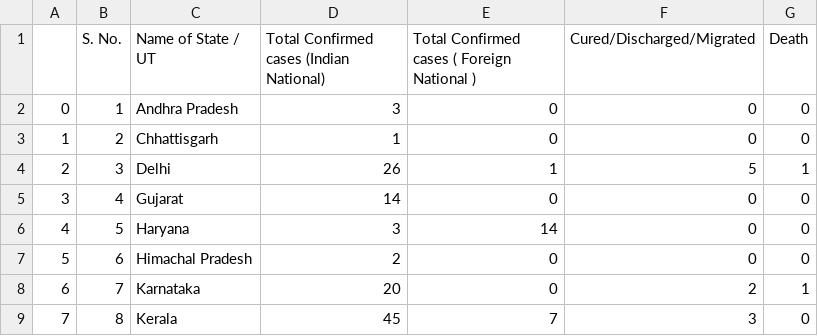
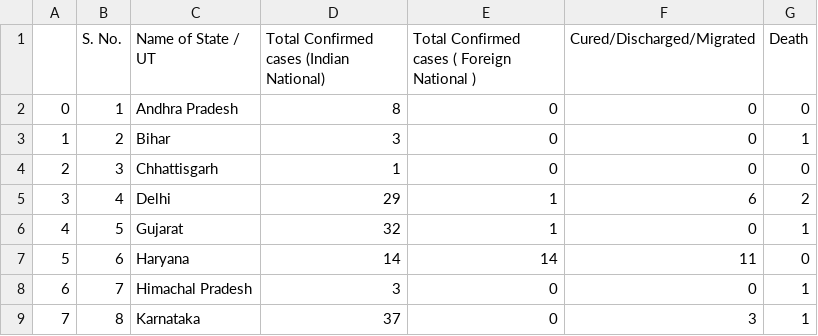
Before and after one commit to vanandjiwala/plotly_dash_corona, a CSV file: Data/covid19_1.csv, drawn as a sheet; only a part is shown; the diff covers the shown part only; the diff names each change by its address in the sheet, - before the commit and + after, or states it on an @@ line.

```diff
--- a/Data/covid19_1.csv
+++ b/Data/covid19_1.csv
-D2: 3
+D2: 8
-C3 (Name of State / UT): Chhattisgarh
+C3 (Name of State / UT): Bihar
-D3: 1
+D3: 3
-G3 (Death): 0
+G3 (Death): 1
-C4 (Name of State / UT): Delhi
+C4 (Name of State / UT): Chhattisgarh
-D4: 26
+D4: 1
-E4: 1
+E4: 0
-F4 (Cured/Discharged/Migrated): 5
+F4 (Cured/Discharged/Migrated): 0
-G4 (Death): 1
+G4 (Death): 0
-C5 (Name of State / UT): Gujarat
+C5 (Name of State / UT): Delhi
-D5: 14
+D5: 29
-E5: 0
+E5: 1
-F5 (Cured/Discharged/Migrated): 0
+F5 (Cured/Discharged/Migrated): 6
-G5 (Death): 0
+G5 (Death): 2
-C6 (Name of State / UT): Haryana
+C6 (Name of State / UT): Gujarat
-D6: 3
+D6: 32
-E6: 14
+E6: 1
-G6 (Death): 0
+G6 (Death): 1
-C7 (Name of State / UT): Himachal Pradesh
+C7 (Name of State / UT): Haryana
-D7: 2
+D7: 14
-E7: 0
+E7: 14
-F7 (Cured/Discharged/Migrated): 0
+F7 (Cured/Discharged/Migrated): 11
-C8 (Name of State / UT): Karnataka
+C8 (Name of State / UT): Himachal Pradesh
-D8: 20
+D8: 3
-F8 (Cured/Discharged/Migrated): 2
+F8 (Cured/Discharged/Migrated): 0
-C9 (Name of State / UT): Kerala
+C9 (Name of State / UT): Karnataka
-D9: 45
+D9: 37
-E9: 7
+E9: 0
-G9 (Death): 0
+G9 (Death): 1
```
Also changed, not shown: 2 added rows, 53 edited cells and row numbers in column A elsewhere in this file, Data/covid_19_india_1.csv, 2 other files.
